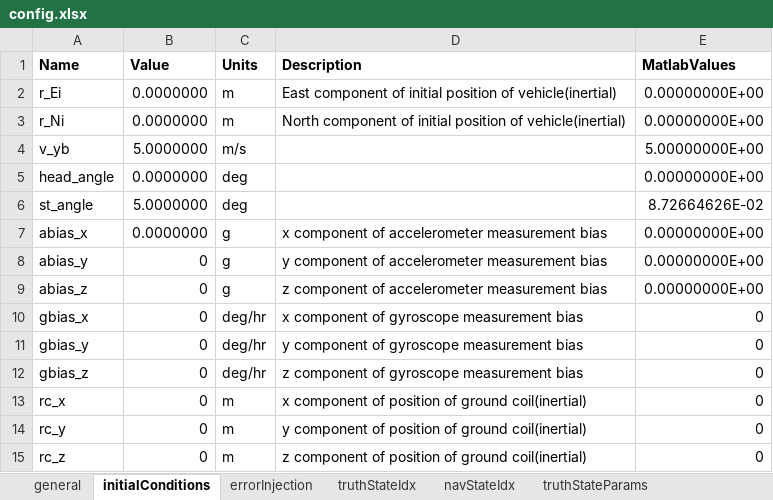
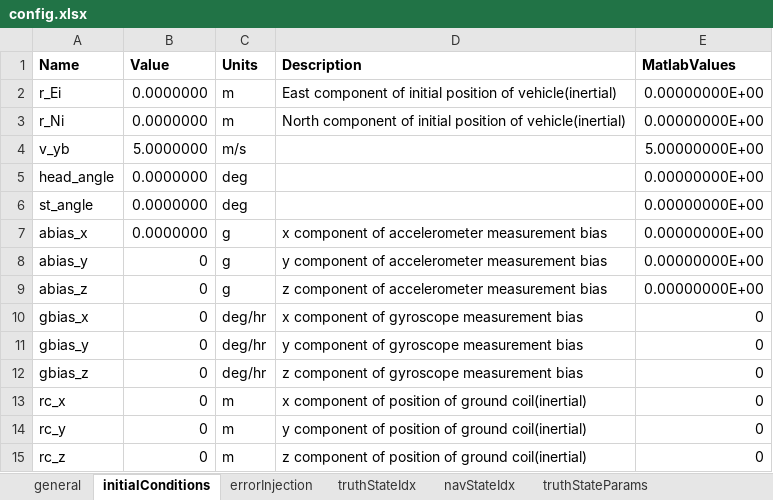
Before and after one commit to ikenite/USU_Optimal_Estimation_Project, an Excel workbook: MATLAB Code/config.xlsx, sheet initialConditions, drawn as a sheet; values as stored, in another font and other column widths than the file's, no borders; the diff names each change by its address in the sheet, - before the commit and + after, or states it on an @@ line.

```diff
--- a/MATLAB Code/config.xlsx (sheet initialConditions)
+++ b/MATLAB Code/config.xlsx (sheet initialConditions)
-B6 (Value): 5.0000000
+B6 (Value): 0.0000000
-E6 (MatlabValues): 8.72664626E-02
+E6 (MatlabValues): 0.00000000E+00
```
Also changed, not shown: sheet general, sheet errorInjection, 12 other files.
